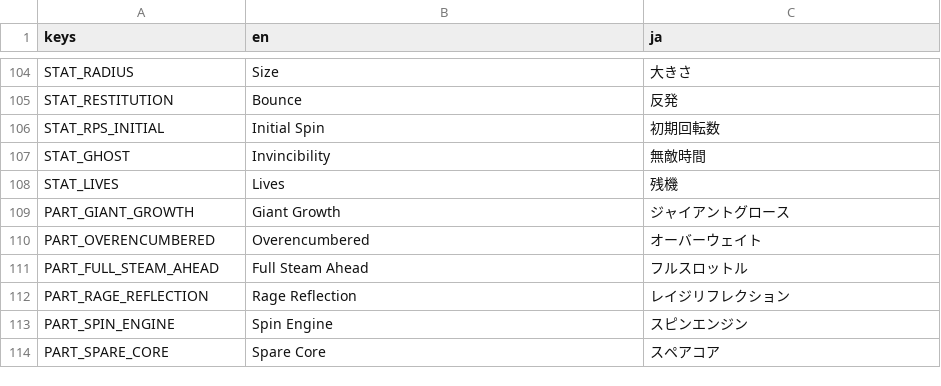
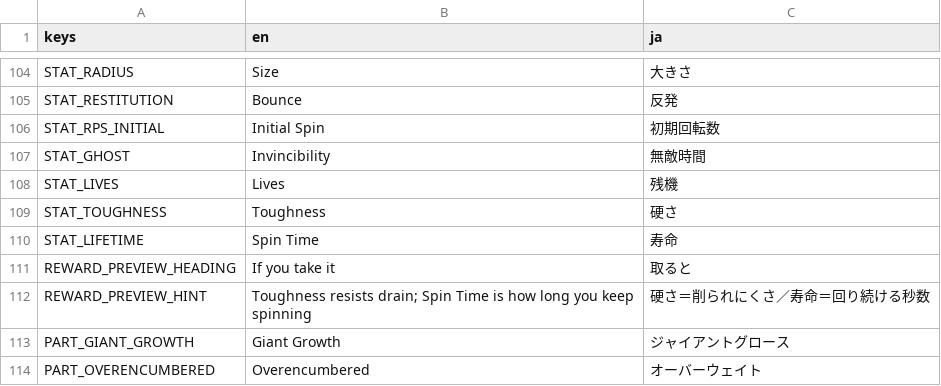
Before and after one commit to uiro-uri/slay-the-spinner-evolve, a CSV file: godot/translations/strings.csv, drawn as a sheet; only a part is shown, gaps mark what is left out; the shorter side is filled out with more unchanged rows.

```diff
--- a/godot/translations/strings.csv
+++ b/godot/translations/strings.csv
@@ -108,2 +108,6 @@ STAT_GHOST,Invincibility,無敵時間
 STAT_LIVES,Lives,残機
+STAT_TOUGHNESS,Toughness,硬さ
+STAT_LIFETIME,Spin Time,寿命
+REWARD_PREVIEW_HEADING,If you take it,取ると
+REWARD_PREVIEW_HINT,"Toughness resists drain; Spin Time is how long you keep spinning",硬さ＝削られにくさ／寿命＝回り続ける秒数
 PART_GIANT_GROWTH,Giant Growth,ジャイアントグロース
```
Also changed, not shown: 17 other files.
